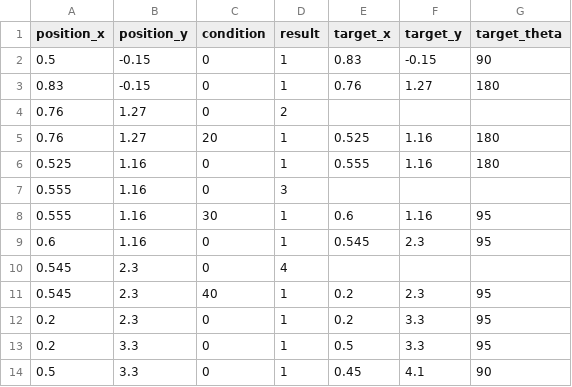
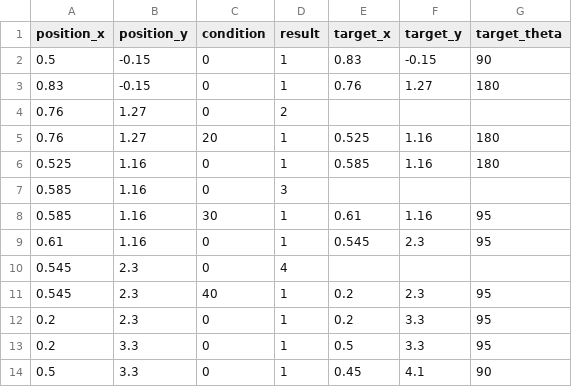
Before and after one commit to DIT-ROBOTICS/tel2022_nuc_ws, a CSV file: src/main_program/include/tokyo2022_script1.csv, drawn as a sheet; only a part is shown.

```diff
--- a/src/main_program/include/tokyo2022_script1.csv
+++ b/src/main_program/include/tokyo2022_script1.csv
@@ -5,6 +5,6 @@ position_x,position_y,condition,result,target_x,target_y,target_theta
 0.76,1.27,20,1,0.525,1.16,180
-0.525,1.16,0,1,0.555,1.16,180
-0.555,1.16,0,3,,,
-0.555,1.16,30,1,0.6,1.16,95
-0.6,1.16,0,1,0.545,2.3,95
+0.525,1.16,0,1,0.585,1.16,180
+0.585,1.16,0,3,,,
+0.585,1.16,30,1,0.61,1.16,95
+0.61,1.16,0,1,0.545,2.3,95
 0.545,2.3,0,4,,,
```
Also changed, not shown: 18 other files.
